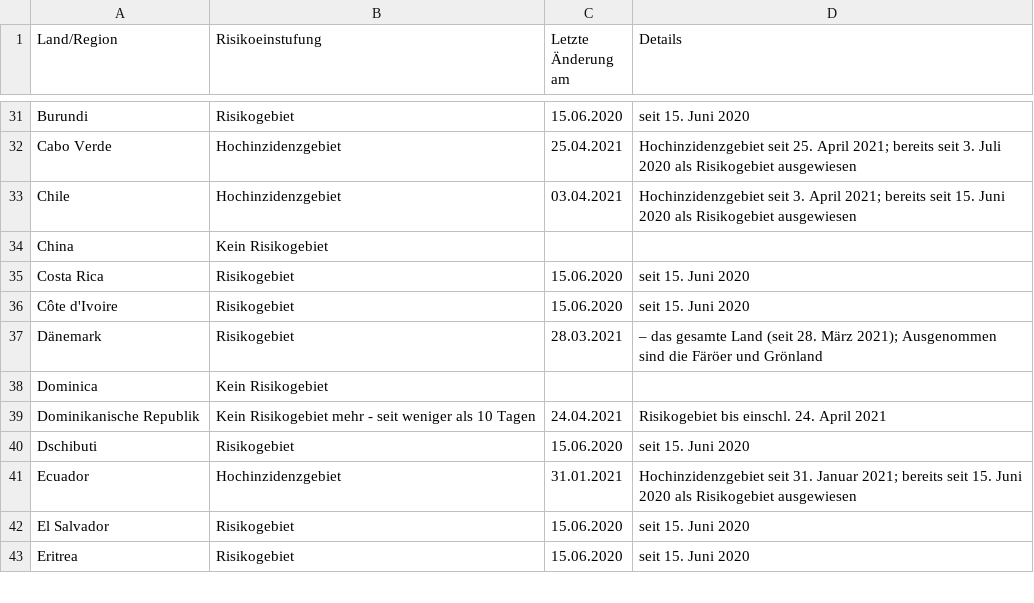
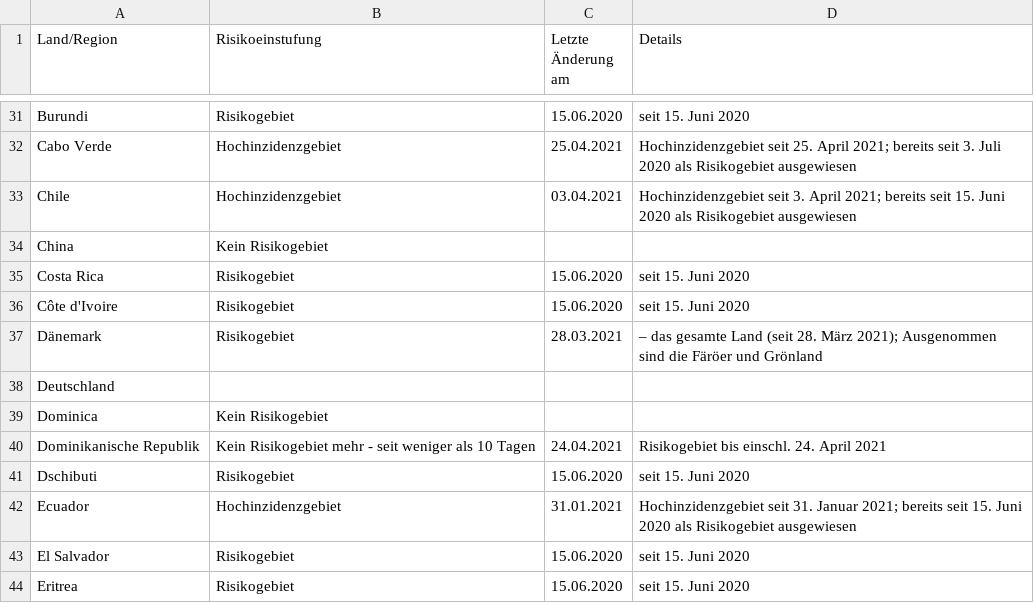
Before and after one commit to dieghernan/RKI-Corona-Atlas, a CSV file: assets/dist/db_countries_risk_de.csv, drawn as a sheet; only a part is shown, gaps mark what is left out.

```diff
--- a/assets/dist/db_countries_risk_de.csv
+++ b/assets/dist/db_countries_risk_de.csv
@@ -37,2 +37,3 @@ Côte d'Ivoire;Risikogebiet;15.06.2020;seit 15. Juni 2020
 Dänemark;Risikogebiet;28.03.2021;"– das gesamte Land (seit 28. März 2021); Ausgenommen sind die Färöer und Grönland"
+Deutschland;;;
 Dominica;Kein Risikogebiet;;
```
Also changed, not shown: assets/dist/db_countries_risk_en.csv, 2 other files.
